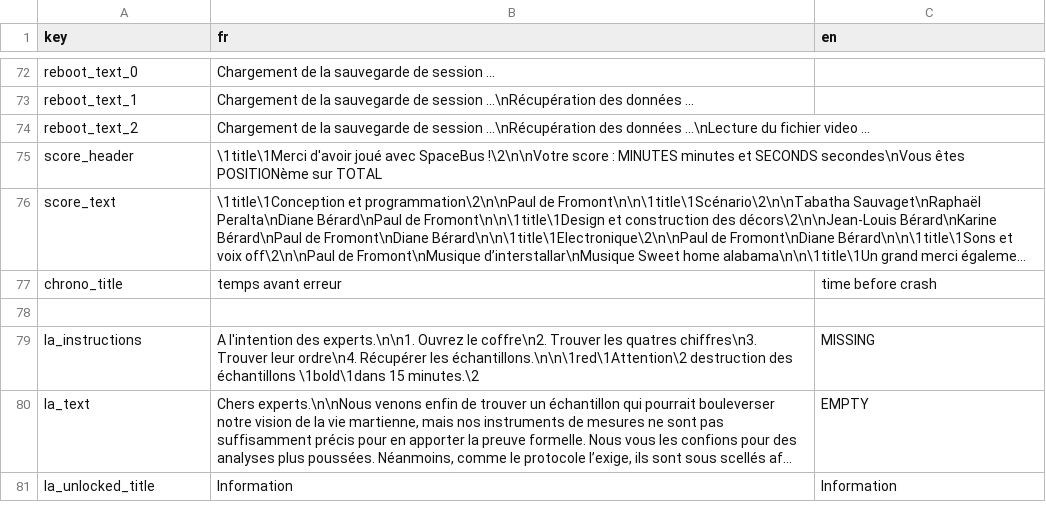
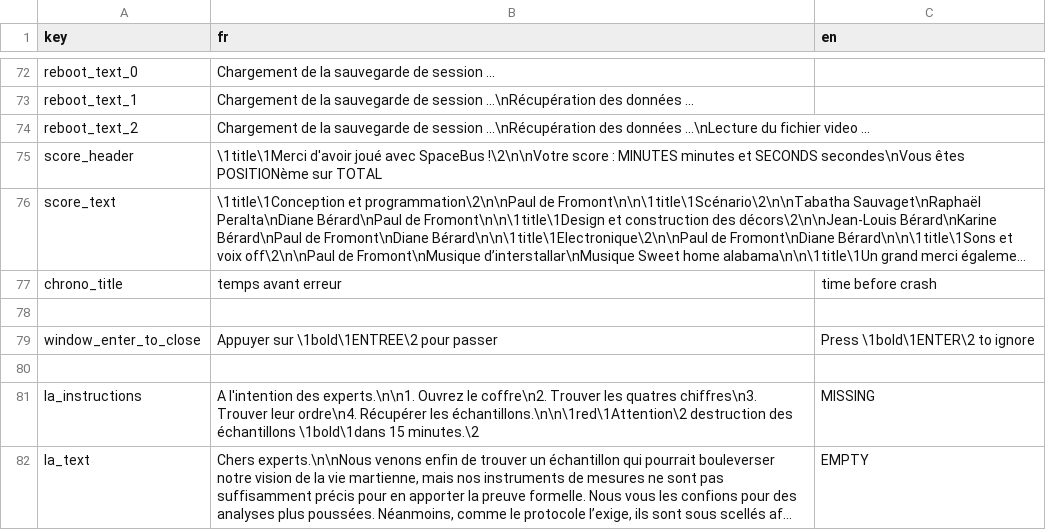
Before and after one commit to SpacebusFrance/SpaceBusGame, a CSV file: data/gui/texts/text.csv, drawn as a sheet; only a part is shown, gaps mark what is left out; the shorter side is filled out with more unchanged rows; long unchanged cells end in ….

```diff
--- a/data/gui/texts/text.csv
+++ b/data/gui/texts/text.csv
@@ -78,2 +78,4 @@ chrono_title;temps avant erreur;time before crash
 
+window_enter_to_close;Appuyer sur \1bold\1ENTREE\2 pour passer;Press \1bold\1ENTER\2 to ignore
+
 la_instructions;A l'intention des experts.\n\n1. Ouvrez le coffre\n2. Trouver les quatres chiffres\n3. Trouver leur ordre\n4. Récupérer les échantillons.\n\n\1red\1Attention\2 destruction des échantillons \1bold\1dans 15 minutes.\2;MISSING
```
Also changed, not shown: 13 other files.
